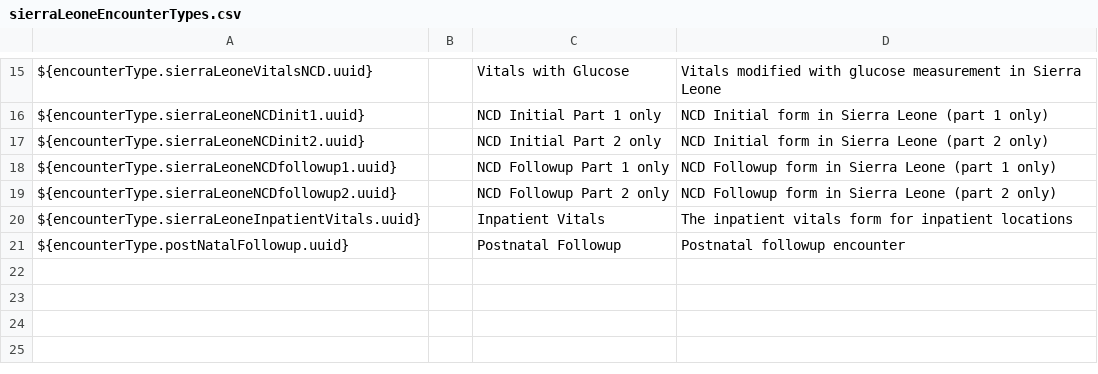
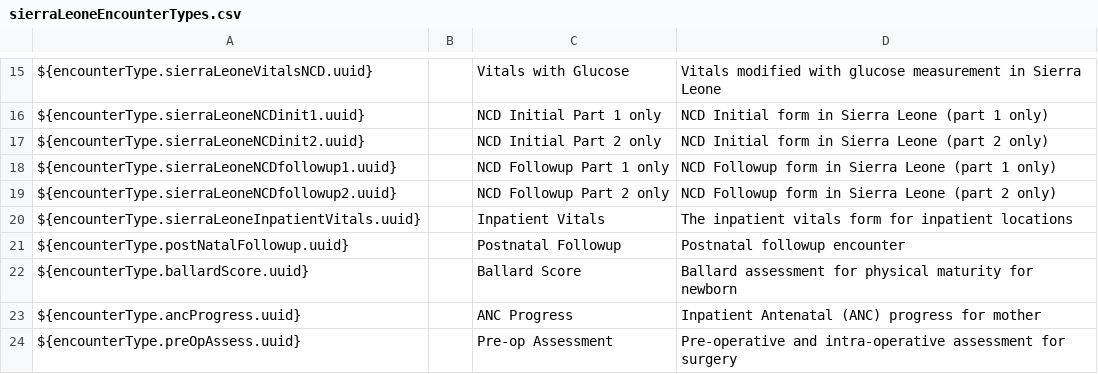
Before and after one commit to PIH/openmrs-config-pihsl, a CSV file: configuration/encountertypes/sierraLeoneEncounterTypes.csv, drawn as a sheet; only a part is shown, gaps mark what is left out.

Commit message:
SL-1046,1099,1100 Created encounter types for 3 forms (Ballard, ANC progress, Pre-op)

```diff
--- a/configuration/encountertypes/sierraLeoneEncounterTypes.csv
+++ b/configuration/encountertypes/sierraLeoneEncounterTypes.csv
@@ -21 +21,4 @@ ${encounterType.sierraLeoneInpatientVitals.uuid},,Inpatient Vitals,The inpatient
 ${encounterType.postNatalFollowup.uuid},,Postnatal Followup,Postnatal followup encounter
+${encounterType.ballardScore.uuid},,Ballard Score,Ballard assessment for physical maturity for newborn
+${encounterType.ancProgress.uuid},,ANC Progress,Inpatient Antenatal (ANC) progress for mother
+${encounterType.preOpAssess.uuid},,Pre-op Assessment,Pre-operative and intra-operative assessment for surgery
```
Also changed, not shown: 1 other file.
